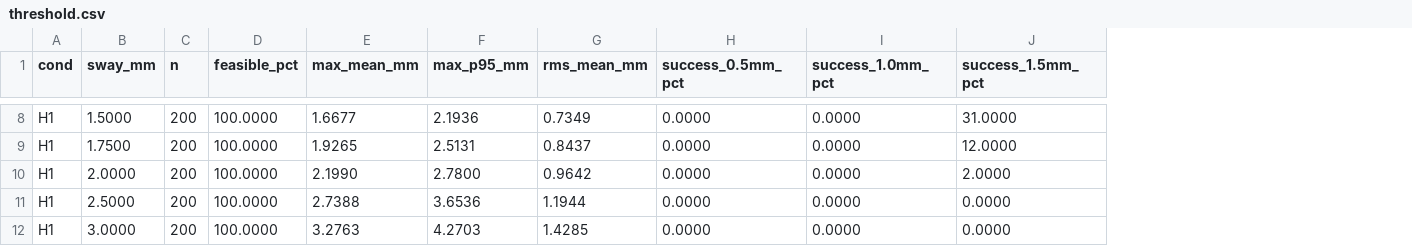
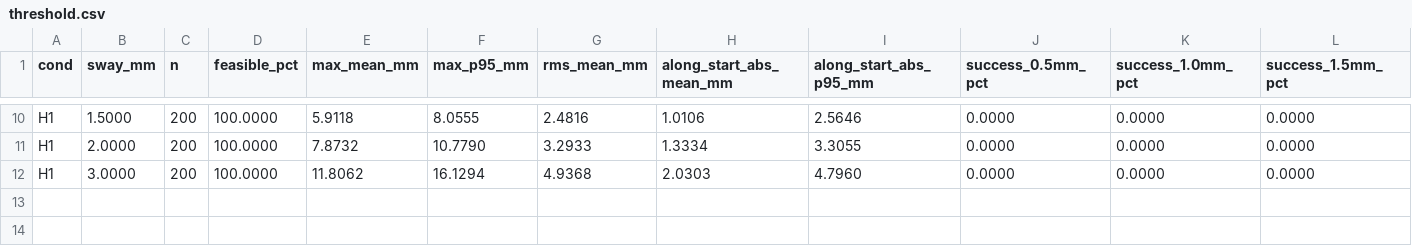
Before and after one commit to chlwjddls0923/humanoid-weld-sim, a CSV file: results/threshold.csv, drawn as a sheet; only a part is shown, gaps mark what is left out; removed rows and columns are numbered as before the commit, all else as after; the diff covers the shown part only; the diff names each change by its address in the sheet, - before the commit and + after, or states it on an @@ line.

```diff
--- a/results/threshold.csv
+++ b/results/threshold.csv
+column H (along_start_abs_mean_mm), rows 10-12: 1.0106 | 1.3334 | 2.0303
+column I (along_start_abs_p95_mm), rows 10-12: 2.5646 | 3.3055 | 4.7960
-E10 (max_mean_mm): 1.6677
+E10 (max_mean_mm): 5.9118
-F10 (max_p95_mm): 2.1936
+F10 (max_p95_mm): 8.0555
-G10 (rms_mean_mm): 0.7349
+G10 (rms_mean_mm): 2.4816
-L10 (success_1.5mm_pct): 31.0000
+L10 (success_1.5mm_pct): 0.0000
-row 9: H1 | 1.7500 | 200 | 100.0000 | 1.9265 | 2.5131 | 0.8437 | 0.0000 | 0.0000 | 12.0000
-E11 (max_mean_mm): 2.1990
+E11 (max_mean_mm): 7.8732
-F11 (max_p95_mm): 2.7800
+F11 (max_p95_mm): 10.7790
-G11 (rms_mean_mm): 0.9642
+G11 (rms_mean_mm): 3.2933
-L11 (success_1.5mm_pct): 2.0000
+L11 (success_1.5mm_pct): 0.0000
-row 11: H1 | 2.5000 | 200 | 100.0000 | 2.7388 | 3.6536 | 1.1944 | 0.0000 | 0.0000 | 0.0000
-E12 (max_mean_mm): 3.2763
+E12 (max_mean_mm): 11.8062
-F12 (max_p95_mm): 4.2703
+F12 (max_p95_mm): 16.1294
-G12 (rms_mean_mm): 1.4285
+G12 (rms_mean_mm): 4.9368
```
Also changed, not shown: 3 added rows, 1 removed row and 25 edited cells elsewhere in this file, 24 other files.
